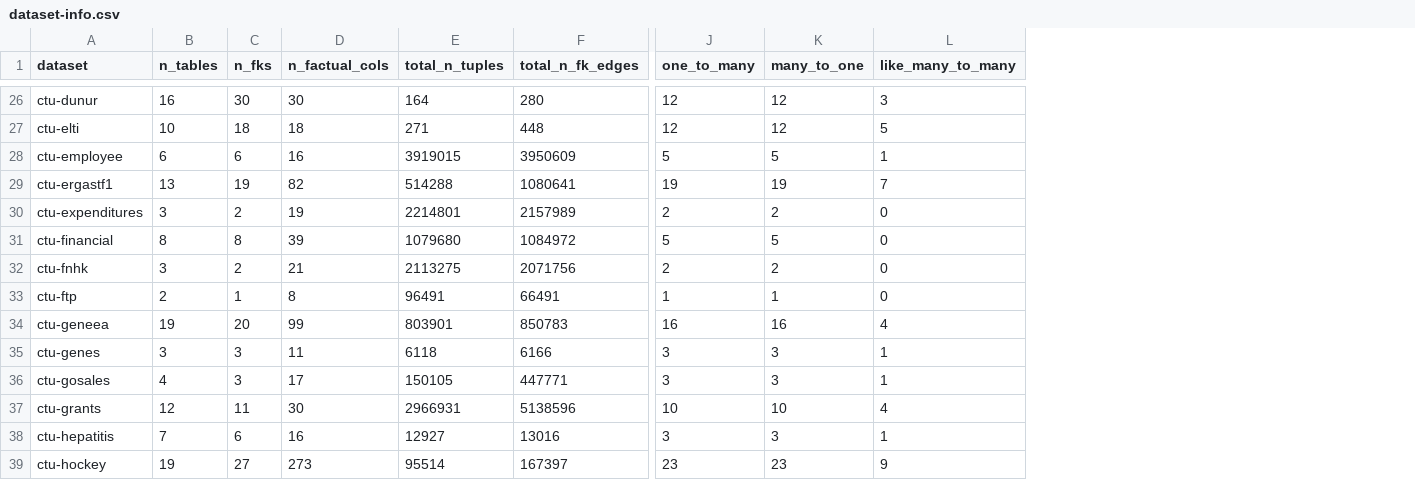
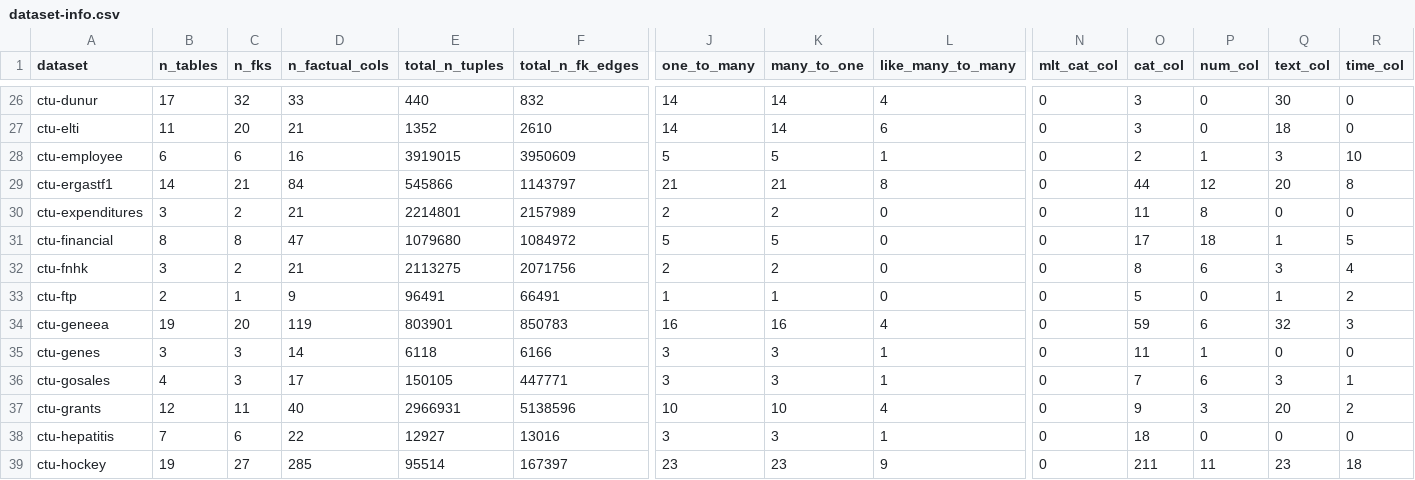
Before and after one commit to jakubpeleska/ReDeLEx, a CSV file: ctu_relational/datasets/dataset-info.csv, drawn as a sheet; only a part is shown, gaps mark what is left out; the diff covers the shown part only; the diff names each change by its address in the sheet, - before the commit and + after, or states it on an @@ line.

```diff
--- a/ctu_relational/datasets/dataset-info.csv
+++ b/ctu_relational/datasets/dataset-info.csv
+column N (mlt_cat_col), rows 26-39: all 0
+column O (cat_col), rows 26-39: 3 | 3 | 2 | 44 | 11 | 17 | 8 | 5 | 59 | 11 | 7 | 9 | 18 | 211
+column P (num_col), rows 26-39: 0 | 0 | 1 | 12 | 8 | 18 | 6 | 0 | 6 | 1 | 6 | 3 | 0 | 11
+column Q (text_col), rows 26-39: 30 | 18 | 3 | 20 | 0 | 1 | 3 | 1 | 32 | 0 | 3 | 20 | 0 | 23
+column R (time_col), rows 26-39: 0 | 0 | 10 | 8 | 0 | 5 | 4 | 2 | 3 | 0 | 1 | 2 | 0 | 18
-B26 (n_tables): 16
+B26 (n_tables): 17
-C26 (n_fks): 30
+C26 (n_fks): 32
-D26 (n_factual_cols): 30
+D26 (n_factual_cols): 33
-E26 (total_n_tuples): 164
+E26 (total_n_tuples): 440
-F26 (total_n_fk_edges): 280
+F26 (total_n_fk_edges): 832
-J26:J27 (one_to_many): 12
+J26:J27 (one_to_many): 14
-K26:K27 (many_to_one): 12
+K26:K27 (many_to_one): 14
-L26 (like_many_to_many): 3
+L26 (like_many_to_many): 4
-B27 (n_tables): 10
+B27 (n_tables): 11
-C27 (n_fks): 18
+C27 (n_fks): 20
-D27 (n_factual_cols): 18
+D27 (n_factual_cols): 21
-E27 (total_n_tuples): 271
+E27 (total_n_tuples): 1352
-F27 (total_n_fk_edges): 448
+F27 (total_n_fk_edges): 2610
-L27 (like_many_to_many): 5
+L27 (like_many_to_many): 6
-B29 (n_tables): 13
+B29 (n_tables): 14
-C29 (n_fks): 19
+C29 (n_fks): 21
-D29 (n_factual_cols): 82
+D29 (n_factual_cols): 84
-E29 (total_n_tuples): 514288
+E29 (total_n_tuples): 545866
-F29 (total_n_fk_edges): 1080641
+F29 (total_n_fk_edges): 1143797
-J29 (one_to_many): 19
+J29 (one_to_many): 21
-K29 (many_to_one): 19
+K29 (many_to_one): 21
-L29 (like_many_to_many): 7
+L29 (like_many_to_many): 8
-D30 (n_factual_cols): 19
+D30 (n_factual_cols): 21
-D31 (n_factual_cols): 39
+D31 (n_factual_cols): 47
-D33 (n_factual_cols): 8
+D33 (n_factual_cols): 9
-D34 (n_factual_cols): 99
+D34 (n_factual_cols): 119
-D35 (n_factual_cols): 11
+D35 (n_factual_cols): 14
-D37 (n_factual_cols): 30
+D37 (n_factual_cols): 40
-D38 (n_factual_cols): 16
+D38 (n_factual_cols): 22
-D39 (n_factual_cols): 273
+D39 (n_factual_cols): 285
```
Also changed, not shown: 70 edited cells elsewhere in this file, 1 other file.
